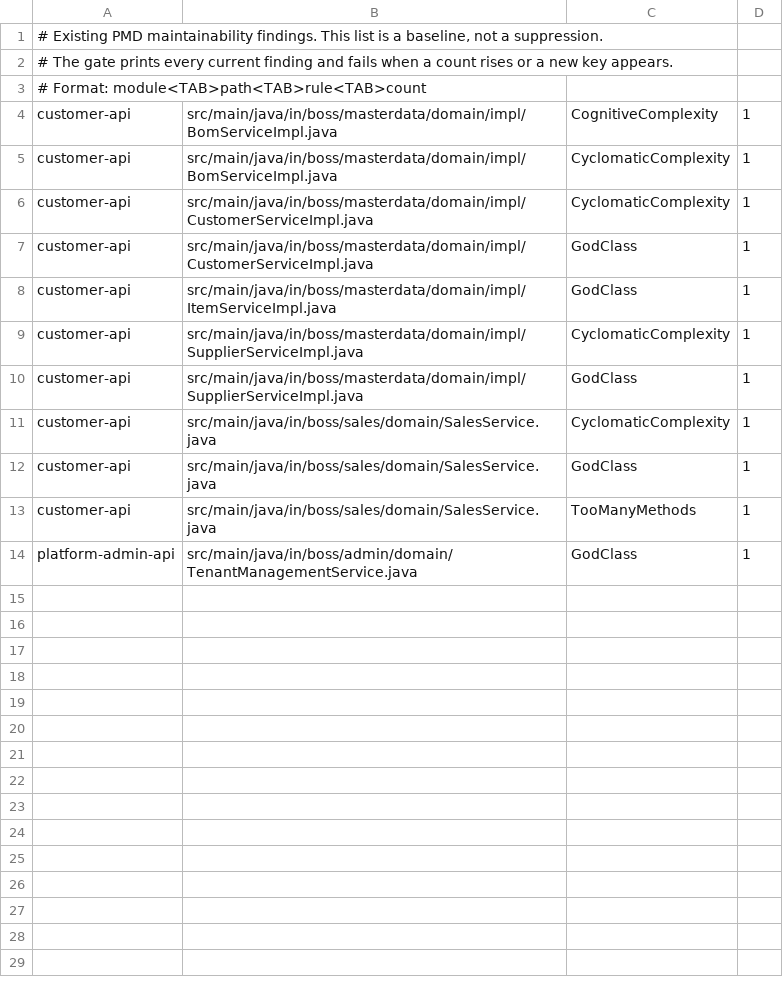
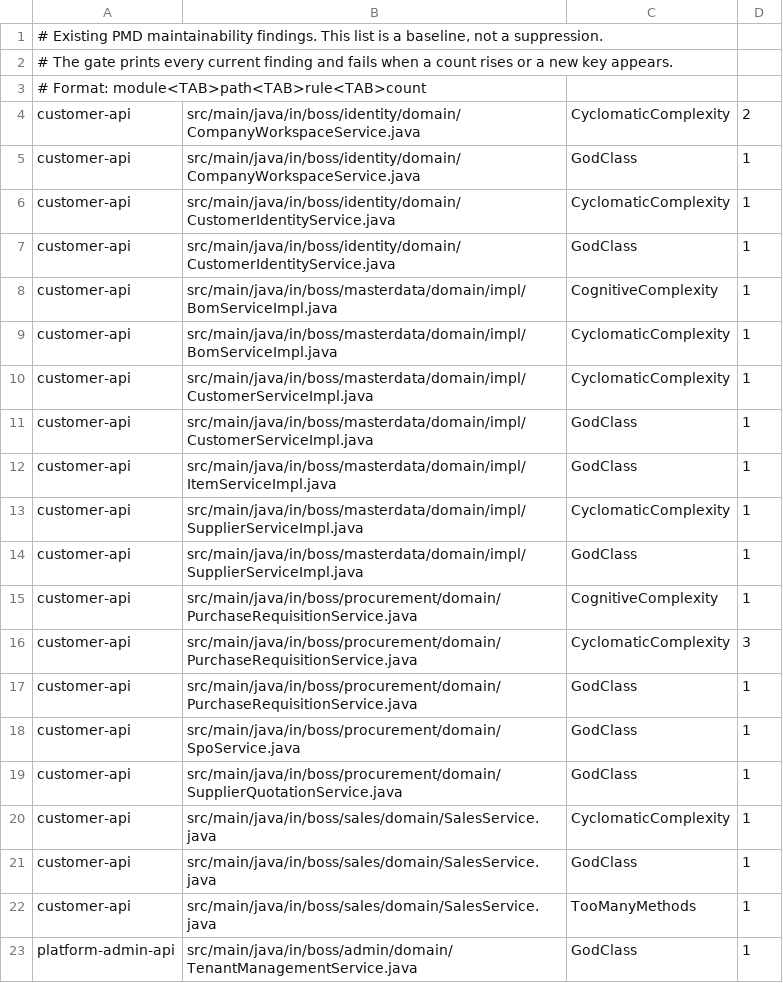
Before and after one commit to ranjithkodakandlaboss/boss, a TSV file: config/pmd/baseline.tsv, drawn as a sheet; the diff names each change by its address in the sheet, - before the commit and + after, or states it on an @@ line.

```diff
--- a/config/pmd/baseline.tsv
+++ b/config/pmd/baseline.tsv
+row 4: customer-api | src/main/java/in/boss/identity/domain/CompanyWorkspaceService.java | CyclomaticComplexity | 2
+row 5: customer-api | src/main/java/in/boss/identity/domain/CompanyWorkspaceService.java | GodClass | 1
+row 6: customer-api | src/main/java/in/boss/identity/domain/CustomerIdentityService.java | CyclomaticComplexity | 1
+row 7: customer-api | src/main/java/in/boss/identity/domain/CustomerIdentityService.java | GodClass | 1
+row 15: customer-api | src/main/java/in/boss/procurement/domain/PurchaseRequisitionService.java | CognitiveComplexity | 1
+row 16: customer-api | src/main/java/in/boss/procurement/domain/PurchaseRequisitionService.java | CyclomaticComplexity | 3
+row 17: customer-api | src/main/java/in/boss/procurement/domain/PurchaseRequisitionService.java | GodClass | 1
+row 18: customer-api | src/main/java/in/boss/procurement/domain/SpoService.java | GodClass | 1
+row 19: customer-api | src/main/java/in/boss/procurement/domain/SupplierQuotationService.java | GodClass | 1
```
Also changed, not shown: 16 other files.
